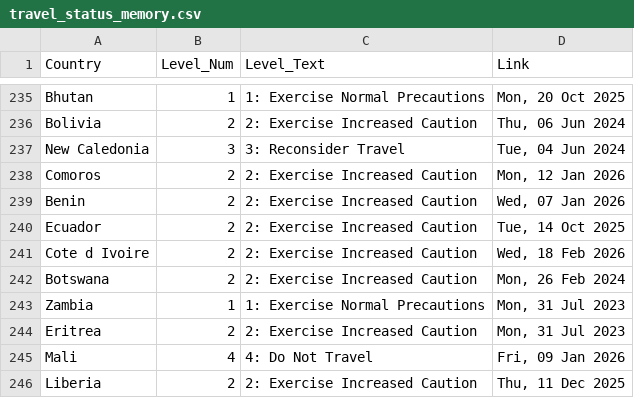
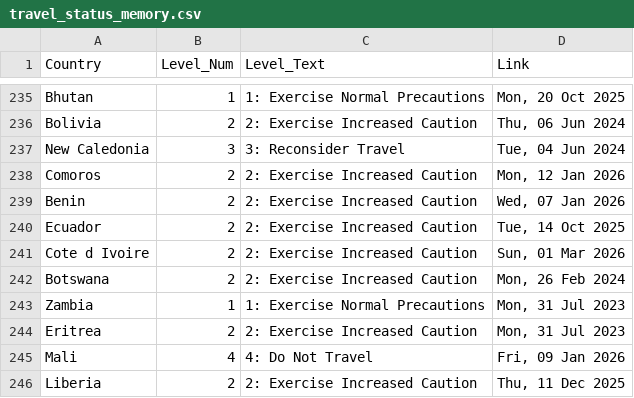
Before and after one commit to hyselee09-stack/ai-consul-bot, a CSV file: travel_status_memory.csv, drawn as a sheet; only a part is shown, gaps mark what is left out; the diff covers the shown part only.

```diff
--- a/travel_status_memory.csv
+++ b/travel_status_memory.csv
@@ -240,3 +240,3 @@ Benin,2,2: Exercise Increased Caution,"Wed, 07 Jan 2026"
 Ecuador,2,2: Exercise Increased Caution,"Tue, 14 Oct 2025"
-Cote d Ivoire,2,2: Exercise Increased Caution,"Wed, 18 Feb 2026"
+Cote d Ivoire,2,2: Exercise Increased Caution,"Sun, 01 Mar 2026"
 Botswana,2,2: Exercise Increased Caution,"Mon, 26 Feb 2024"
```
Also changed, not shown: 5 edited cells elsewhere in this file.
